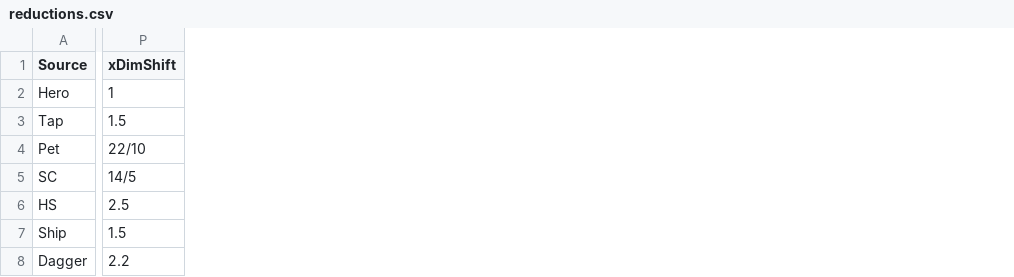
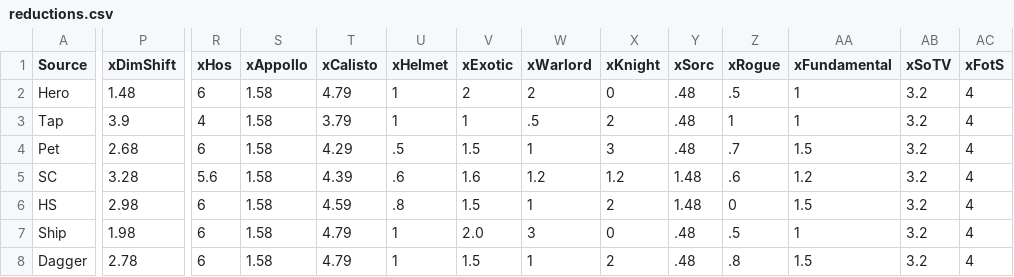
Before and after one commit to Parrot6/tt2optimizer, a CSV file: assets/reductions.csv, drawn as a sheet; only a part is shown, gaps mark what is left out; the diff covers the shown part only; the diff names each change by its address in the sheet, - before the commit and + after, or states it on an @@ line.

```diff
--- a/assets/reductions.csv
+++ b/assets/reductions.csv
+column R (xHos), rows 2-8: 6 | 4 | 6 | 5.6 | 6 | 6 | 6
+column S (xAppollo), rows 2-8: all 1.58
+column T (xCalisto), rows 2-8: 4.79 | 3.79 | 4.29 | 4.39 | 4.59 | 4.79 | 4.79
+column U (xHelmet), rows 2-8: 1 | 1 | .5 | .6 | .8 | 1 | 1
+column V (xExotic), rows 2-8: 2 | 1 | 1.5 | 1.6 | 1.5 | 2.0 | 1.5
+column W (xWarlord), rows 2-8: 2 | .5 | 1 | 1.2 | 1 | 3 | 1
+column X (xKnight), rows 2-8: 0 | 2 | 3 | 1.2 | 2 | 0 | 2
+column Y (xSorc), rows 2-8: .48 | .48 | .48 | 1.48 | 1.48 | .48 | .48
+column Z (xRogue), rows 2-8: .5 | 1 | .7 | .6 | 0 | .5 | .8
+column AA (xFundamental), rows 2-8: 1 | 1 | 1.5 | 1.2 | 1.5 | 1 | 1.5
+column AB (xSoTV), rows 2-8: all 3.2
+column AC (xFotS), rows 2-8: all 4
-P2 (xDimShift): 1
+P2 (xDimShift): 1.48
-P3 (xDimShift): 1.5
+P3 (xDimShift): 3.9
-P4 (xDimShift): 22/10
+P4 (xDimShift): 2.68
-P5 (xDimShift): 14/5
+P5 (xDimShift): 3.28
-P6 (xDimShift): 2.5
+P6 (xDimShift): 2.98
-P7 (xDimShift): 1.5
+P7 (xDimShift): 1.98
-P8 (xDimShift): 2.2
+P8 (xDimShift): 2.78
```
Also changed, not shown: 12 added columns and 1 edited cell elsewhere in this file, assets/goldReductions.csv, 14 other files.
